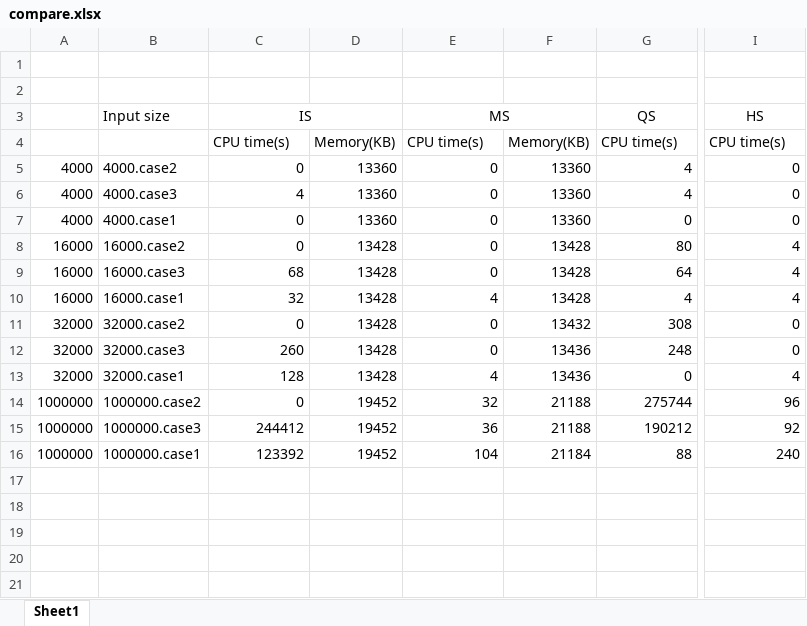
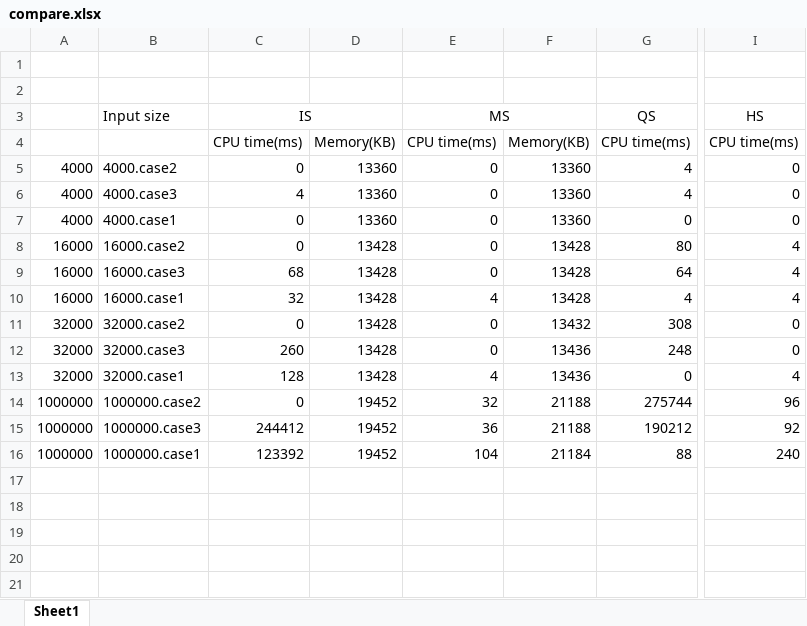
Before and after one commit to shannon112/AlgorithMew, an Excel workbook: PA1/doc/compare.xlsx, sheet Sheet1, drawn as a sheet; only a part is shown, gaps mark what is left out; values as stored, in another font and other column widths than the file's, no borders; charts and pictures not drawn; the diff names each change by its address in the sheet, - before the commit and + after, or states it on an @@ line.

```diff
--- a/PA1/doc/compare.xlsx (sheet Sheet1)
+++ b/PA1/doc/compare.xlsx (sheet Sheet1)
-C4 (IS): CPU time(s)
+C4 (IS): CPU time(ms)
-E4 (MS): CPU time(s)
+E4 (MS): CPU time(ms)
-G4 (QS): CPU time(s)
+G4 (QS): CPU time(ms)
-I4 (HS): CPU time(s)
+I4 (HS): CPU time(ms)
```
Also changed, not shown: charts or pictures, 2 other files.
